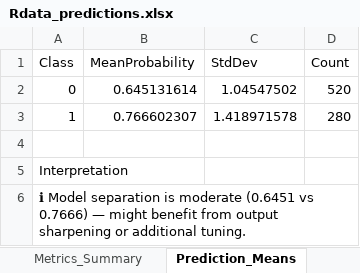
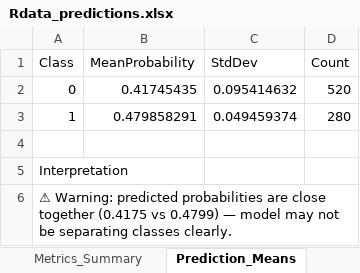
Before and after one commit to MatHatter/DESONN, an Excel workbook: Rdata_predictions.xlsx, sheet Prediction_Means, drawn as a sheet; values as stored, in another font and other column widths than the file's, no borders; the diff names each change by its address in the sheet, - before the commit and + after, or states it on an @@ line.

```diff
--- a/Rdata_predictions.xlsx (sheet Prediction_Means)
+++ b/Rdata_predictions.xlsx (sheet Prediction_Means)
-B2 (MeanProbability): 0.645131614
+B2 (MeanProbability): 0.41745435
-C2 (StdDev): 1.04547502
+C2 (StdDev): 0.095414632
-B3 (MeanProbability): 0.766602307
+B3 (MeanProbability): 0.479858291
-C3 (StdDev): 1.418971578
+C3 (StdDev): 0.049459374
-A6 (Class): ℹ Model separation is moderate (0.6451 vs 0.7666) — might benefit from output sharpening or additional tuning.
+A6 (Class): ⚠ Warning: predicted probabilities are close together (0.4175 vs 0.4799) — model may not be separating classes clearly.
```
Also changed, not shown: sheet Misclassified, sheet Rdata_Predictions, sheet Metrics_Summary, sheet Misclass_Summary, charts or pictures, 8 other files.
